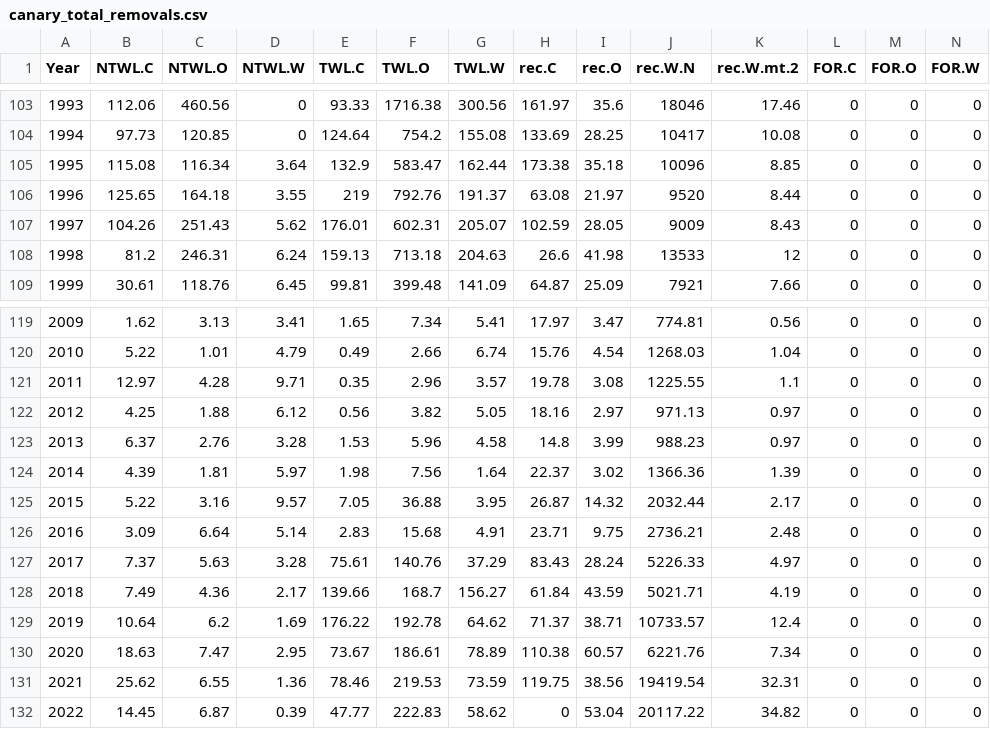
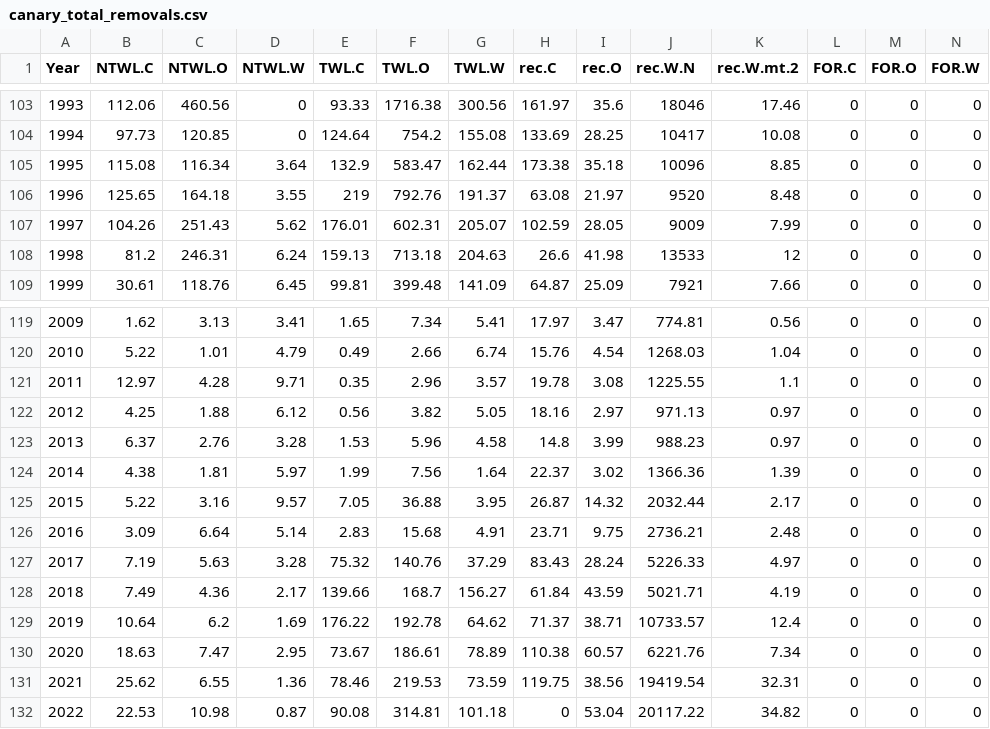
Before and after one commit to pfmc-assessments/canary_2023, a CSV file: data/canary_total_removals.csv, drawn as a sheet; only a part is shown, gaps mark what is left out.

Commit message:
Update 2022 com catches
*For Oregon and PacFIN
*Fix issue with read_sheets not updating if data changes

```diff
--- a/data/canary_total_removals.csv
+++ b/data/canary_total_removals.csv
@@ -105,4 +105,4 @@
 1995,115.08,116.34,3.64,132.9,583.47,162.44,173.38,35.18,10096,8.85,0,0,0
-1996,125.65,164.18,3.55,219,792.76,191.37,63.08,21.97,9520,8.44,0,0,0
-1997,104.26,251.43,5.62,176.01,602.31,205.07,102.59,28.05,9009,8.43,0,0,0
+1996,125.65,164.18,3.55,219,792.76,191.37,63.08,21.97,9520,8.48,0,0,0
+1997,104.26,251.43,5.62,176.01,602.31,205.07,102.59,28.05,9009,7.99,0,0,0
 1998,81.2,246.31,6.24,159.13,713.18,204.63,26.6,41.98,13533,12,0,0,0
@@ -123,6 +123,6 @@
 2013,6.37,2.76,3.28,1.53,5.96,4.58,14.8,3.99,988.23,0.97,0,0,0
-2014,4.39,1.81,5.97,1.98,7.56,1.64,22.37,3.02,1366.36,1.39,0,0,0
+2014,4.38,1.81,5.97,1.99,7.56,1.64,22.37,3.02,1366.36,1.39,0,0,0
 2015,5.22,3.16,9.57,7.05,36.88,3.95,26.87,14.32,2032.44,2.17,0,0,0
 2016,3.09,6.64,5.14,2.83,15.68,4.91,23.71,9.75,2736.21,2.48,0,0,0
-2017,7.37,5.63,3.28,75.61,140.76,37.29,83.43,28.24,5226.33,4.97,0,0,0
+2017,7.19,5.63,3.28,75.32,140.76,37.29,83.43,28.24,5226.33,4.97,0,0,0
 2018,7.49,4.36,2.17,139.66,168.7,156.27,61.84,43.59,5021.71,4.19,0,0,0
@@ -131,2 +131,2 @@
 2021,25.62,6.55,1.36,78.46,219.53,73.59,119.75,38.56,19419.54,32.31,0,0,0
-2022,14.45,6.87,0.39,47.77,222.83,58.62,0,53.04,20117.22,34.82,0,0,0
+2022,22.53,10.98,0.87,90.08,314.81,101.18,0,53.04,20117.22,34.82,0,0,0
```
Also changed, not shown: 3 other files.
